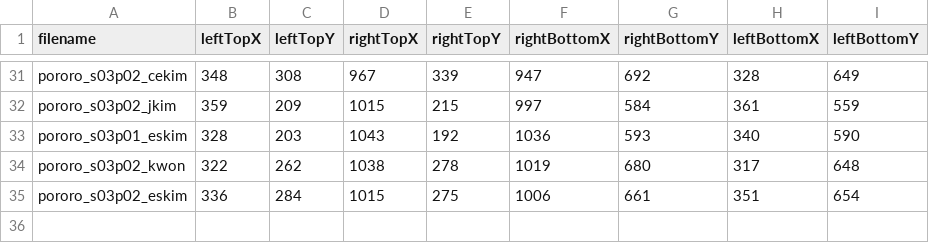
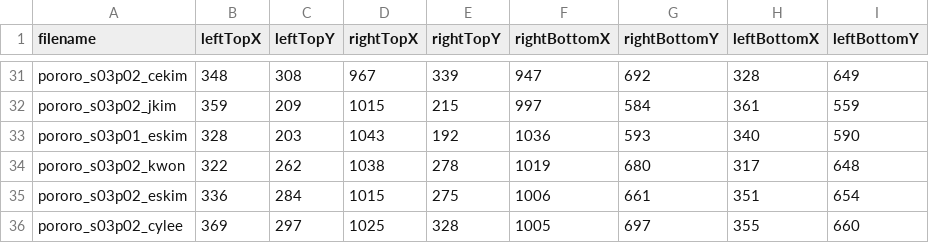
Before and after one commit to jnhwkim/Eye-Tracking, a TSV file: Pororo/info/snapshot.tsv, drawn as a sheet; only a part is shown, gaps mark what is left out.

```diff
--- a/Pororo/info/snapshot.tsv
+++ b/Pororo/info/snapshot.tsv
@@ -35 +35,2 @@ pororo_s03p02_kwon	322	262	1038	278	1019	680	317	648
 pororo_s03p02_eskim	336	284	1015	275	1006	661	351	654
+pororo_s03p02_cylee	369	297	1025	328	1005	697	355	660
```
Also changed, not shown: Pororo/info/delay.csv, 2 other files.
